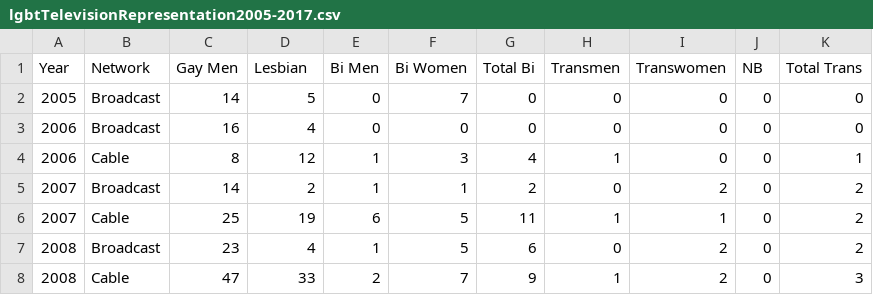
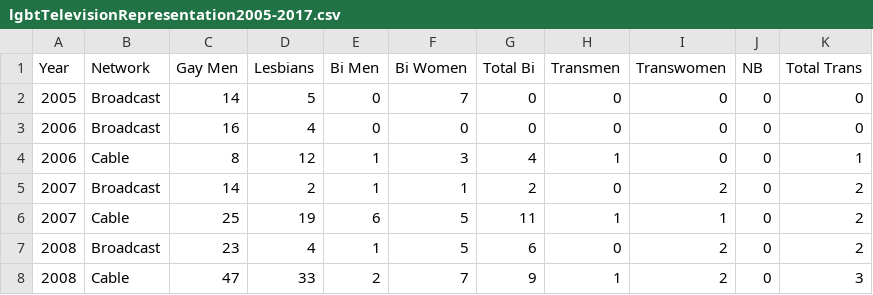
Before and after one commit to vanessazhenchen/dssg-jupyter, a CSV file: Data/lgbtTelevisionRepresentation2005-2017.csv, drawn as a sheet; only a part is shown.

Commit message:
Grammar change

```diff
--- a/Data/lgbtTelevisionRepresentation2005-2017.csv
+++ b/Data/lgbtTelevisionRepresentation2005-2017.csv
@@ -1,2 +1,2 @@
-Year,Network,Gay Men,Lesbian,Bi Men,Bi Women,Total Bi,Transmen,Transwomen,NB,Total Trans
+Year,Network,Gay Men,Lesbians,Bi Men,Bi Women,Total Bi,Transmen,Transwomen,NB,Total Trans
 2005,Broadcast,14,5,0,7,0,0,0,0,0
```
